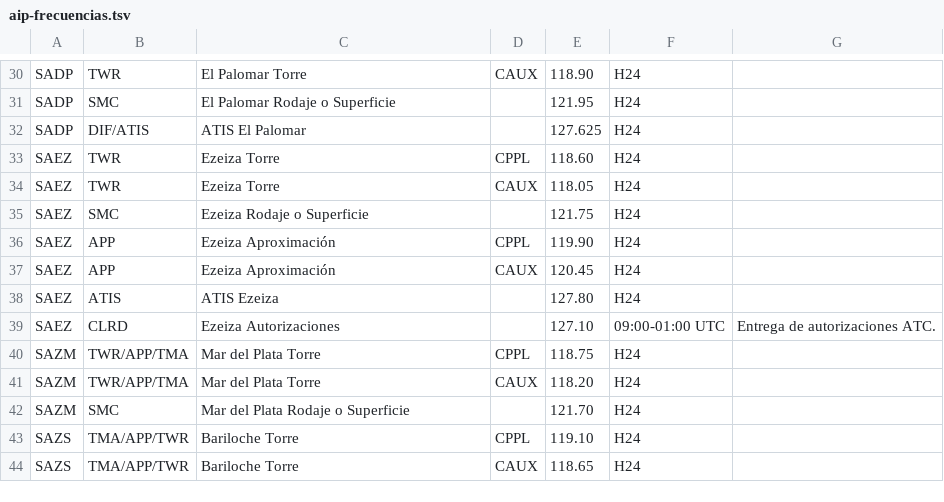
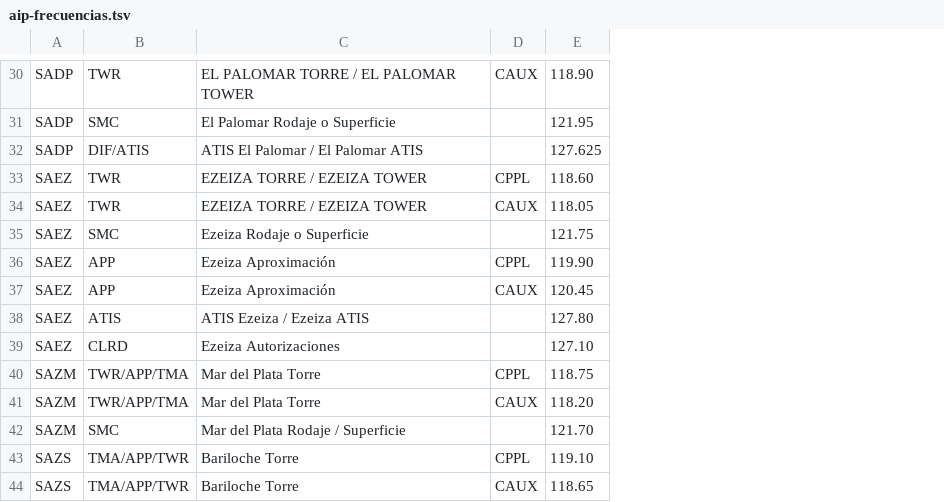
Before and after one commit to Defeeeee/Vector-FrontEnd, a TSV file: src/data/aip-frecuencias.tsv, drawn as a sheet; only a part is shown, gaps mark what is left out; the diff covers the shown part only; the diff names each change by its address in the sheet, - before the commit and + after, or states it on an @@ line.

```diff
--- a/src/data/aip-frecuencias.tsv
+++ b/src/data/aip-frecuencias.tsv
-column F, rows 30-44: H24 | H24 | H24 | H24 | H24 | H24 | H24 | H24 | H24 | 09:00-01:00 UTC | H24 | H24 | H24 | H24 | H24
-column G, row 39: Entrega de autorizaciones ATC.
-C30: El Palomar Torre
+C30: EL PALOMAR TORRE / EL PALOMAR TOWER
-C32: ATIS El Palomar
+C32: ATIS El Palomar / El Palomar ATIS
-C33:C34: Ezeiza Torre
+C33:C34: EZEIZA TORRE / EZEIZA TOWER
-C38: ATIS Ezeiza
+C38: ATIS Ezeiza / Ezeiza ATIS
-C42: Mar del Plata Rodaje o Superficie
+C42: Mar del Plata Rodaje / Superficie
```
Also changed, not shown: 16 edited cells elsewhere in this file, src/data/aip-pistas.tsv, src/data/aip-servicios.tsv, 15 other files.
